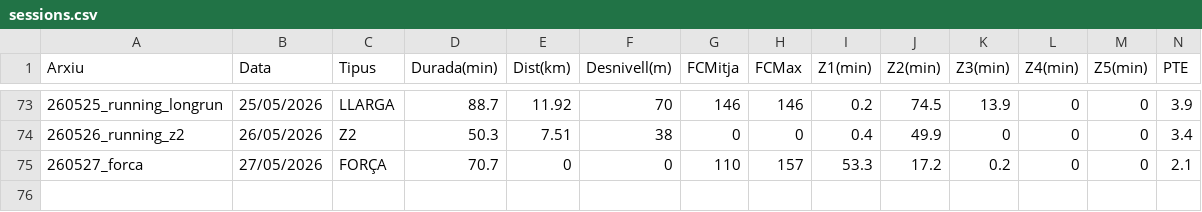
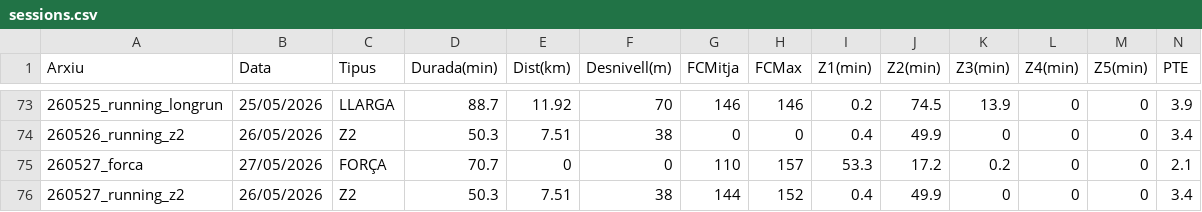
Before and after one commit to BIRPauSorrosal/suunto-coach-parser, a CSV file: docs/data/sessions.csv, drawn as a sheet; only a part is shown, gaps mark what is left out; rows hold the shown columns only; the diff names each change by its address in the sheet, - before the commit and + after, or states it on an @@ line.

Commit message:
[dashboard] Afegides 29/5/2026 sessions via uploader

```diff
--- a/docs/data/sessions.csv
+++ b/docs/data/sessions.csv
+row 76: 260527_running_z2 | 26/05/2026 | Z2 | 50.3 | 7.51 | 38 | 144 | 152 | 0.4 | 49.9 | 0 | 0 | 0 | 3.4
```
